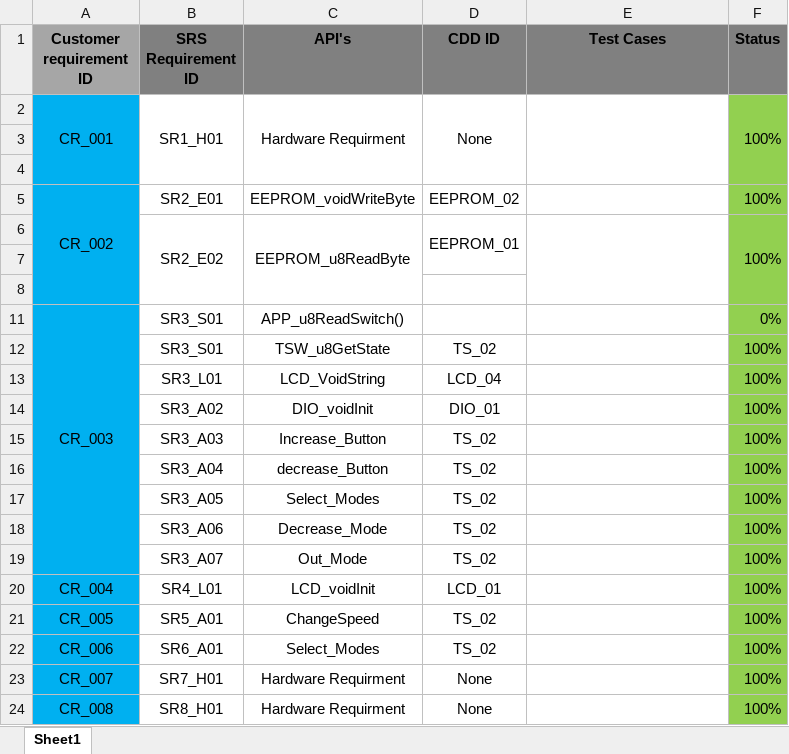
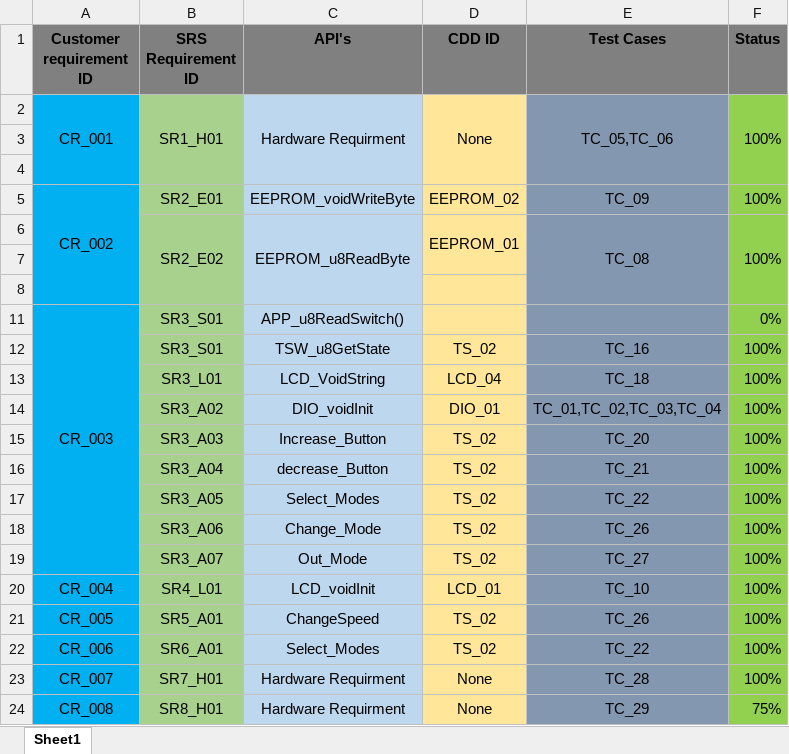
Before and after one commit to hossam27/Digital-Air-Conditional, an Excel workbook: Digital_Air_Conditional_Screen/Project Managment/Doc/RTM_Me.xlsx, sheet Sheet1, drawn as a sheet; values as stored, in another font and other column widths than the file's, no borders; the diff names each change by its address in the sheet, - before the commit and + after, or states it on an @@ line.

Commit message:
Add Test Case Tags

```diff
--- a/Digital_Air_Conditional_Screen/Project Managment/Doc/RTM_Me.xlsx (sheet Sheet1)
+++ b/Digital_Air_Conditional_Screen/Project Managment/Doc/RTM_Me.xlsx (sheet Sheet1)
-A1 fill: #A6A6A6
+A1 fill: #808080
-B2:B8 fill: none
+B2:B8 fill: #A9D18E
-C2:C8 fill: none
+C2:C8 fill: #BDD7EE
-D2:D8 fill: none
+D2:D8 fill: #FFE699
-E2 (Test Cases): (empty)
+E2 (Test Cases): TC_05,TC_06
-E2:E8 fill: none
+E2:E8 fill: #8497B0
-E5 (Test Cases): (empty)
+E5 (Test Cases): TC_09
-E6 (Test Cases): (empty)
+E6 (Test Cases): TC_08
-B11:B24 fill: none
+B11:B24 fill: #A9D18E
-C11:C24 fill: none
+C11:C24 fill: #BDD7EE
-D11:D24 fill: none
+D11:D24 fill: #FFE699
-E11:E24 fill: none
+E11:E24 fill: #8497B0
-E12 (Test Cases): (empty)
+E12 (Test Cases): TC_16
-E13 (Test Cases): (empty)
+E13 (Test Cases): TC_18
-E14 (Test Cases): (empty)
+E14 (Test Cases): TC_01,TC_02,TC_03,TC_04
-E15 (Test Cases): (empty)
+E15 (Test Cases): TC_20
-E16 (Test Cases): (empty)
+E16 (Test Cases): TC_21
-E17 (Test Cases): (empty)
+E17 (Test Cases): TC_22
-C18 (API's): Decrease_Mode
+C18 (API's): Change_Mode
-E18 (Test Cases): (empty)
+E18 (Test Cases): TC_26
-E19 (Test Cases): (empty)
+E19 (Test Cases): TC_27
-E20 (Test Cases): (empty)
+E20 (Test Cases): TC_10
-E21 (Test Cases): (empty)
+E21 (Test Cases): TC_26
-E22 (Test Cases): (empty)
+E22 (Test Cases): TC_22
-E23 (Test Cases): (empty)
+E23 (Test Cases): TC_28
-E24 (Test Cases): (empty)
+E24 (Test Cases): TC_29
-F24 (Status): 100%
+F24 (Status): 75%
```
